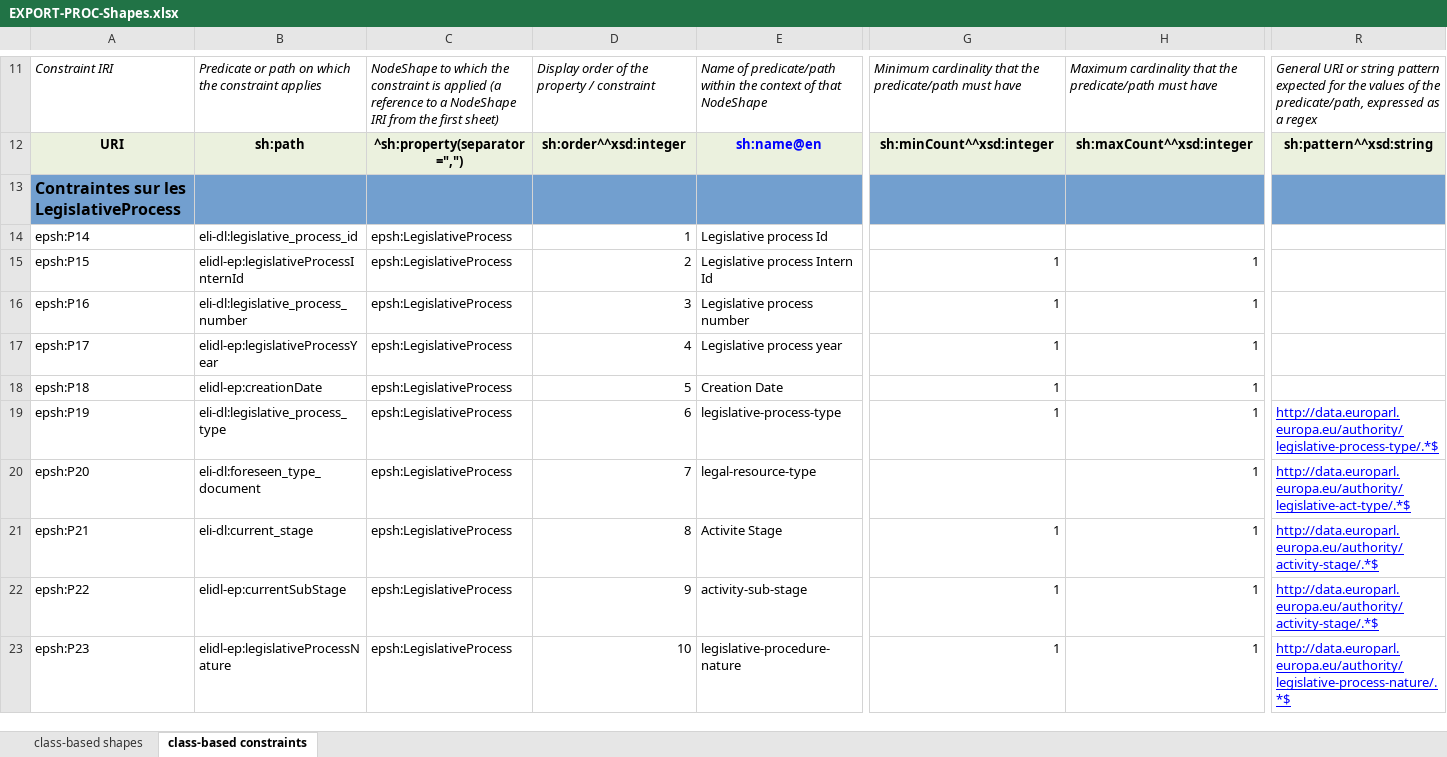
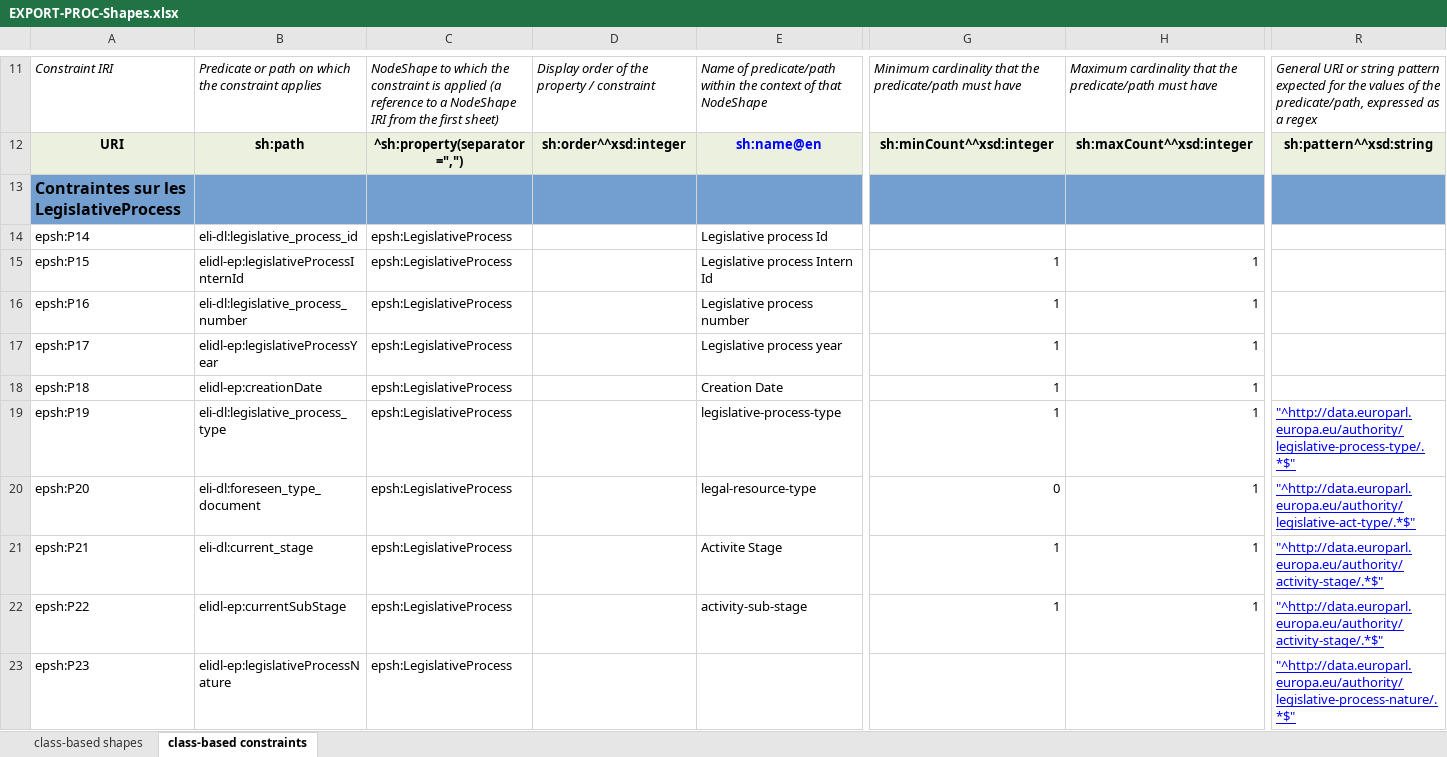
Before and after one commit to sparna-git/ep-graph-poc, an Excel workbook: Subtask5/03-eli-dl-ap-ep-activities/04-SHACL/EXPORT-PROC-Shapes.xlsx, sheet class-based constraints, drawn as a sheet; only a part is shown, gaps mark what is left out; values as stored, in another font and other column widths than the file's, no borders; the diff covers the shown part only; the diff names each change by its address in the sheet, - before the commit and + after, or states it on an @@ line.

```diff
--- a/Subtask5/03-eli-dl-ap-ep-activities/04-SHACL/EXPORT-PROC-Shapes.xlsx (sheet class-based constraints)
+++ b/Subtask5/03-eli-dl-ap-ep-activities/04-SHACL/EXPORT-PROC-Shapes.xlsx (sheet class-based constraints)
-D14: 1
+D14: (empty)
-D15: 2
+D15: (empty)
-D16: 3
+D16: (empty)
-D17: 4
+D17: (empty)
-D18: 5
+D18: (empty)
-D19: 6
+D19: (empty)
-R19: http://data.europarl.europa.eu/authority/legislative-process-type/.*$
+R19: "^http://data.europarl.europa.eu/authority/legislative-process-type/.*$"
-D20: 7
+D20: (empty)
-G20: (empty)
+G20: 0
-R20: http://data.europarl.europa.eu/authority/legislative-act-type/.*$
+R20: "^http://data.europarl.europa.eu/authority/legislative-act-type/.*$"
-D21: 8
+D21: (empty)
-R21:R22: http://data.europarl.europa.eu/authority/activity-stage/.*$
+R21:R22: "^http://data.europarl.europa.eu/authority/activity-stage/.*$"
-D22: 9
+D22: (empty)
-D23: 10
+D23: (empty)
-E23: legislative-procedure-nature
+E23: (empty)
-G23: 1
+G23: (empty)
-H23: 1
+H23: (empty)
-R23: http://data.europarl.europa.eu/authority/legislative-process-nature/.*$
+R23: "^http://data.europarl.europa.eu/authority/legislative-process-nature/.*$"
```
Also changed, not shown: 57 added rows, 5 removed rows and 37 edited cells elsewhere in this sheet, sheet class-based shapes, formulas that keep their value, 3 other files.
